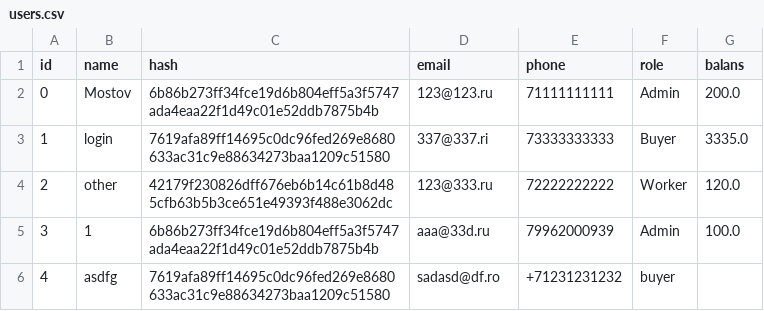
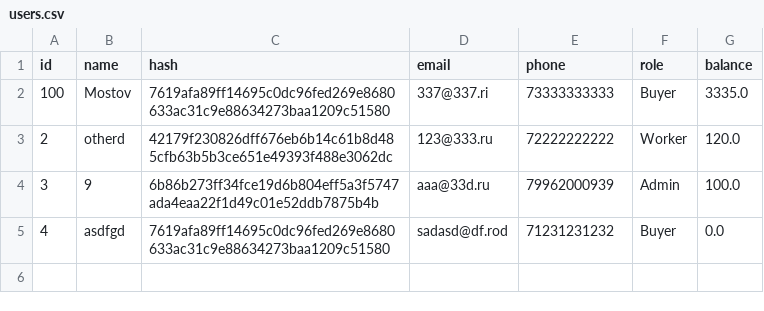
Before and after one commit to Mostov2005/Most-web, a CSV file: system_file/users.csv, drawn as a sheet.

```diff
--- a/system_file/users.csv
+++ b/system_file/users.csv
@@ -1,6 +1,5 @@
-id,name,hash,email,phone,role,balans
-0,Mostov,6b86b273ff34fce19d6b804eff5a3f5747ada4eaa22f1d49c01e52ddb7875b4b,123@123.ru,71111111111,Admin,200.0
-1,login,7619afa89ff14695c0dc96fed269e8680633ac31c9e88634273baa1209c51580,337@337.ri,73333333333,Buyer,3335.0
-2,other,42179f230826dff676eb6b14c61b8d485cfb63b5b3ce651e49393f488e3062dc,123@333.ru,72222222222,Worker,120.0
-3,1,6b86b273ff34fce19d6b804eff5a3f5747ada4eaa22f1d49c01e52ddb7875b4b, aaa@33d.ru,79962000939, Admin,100.0
-4,asdfg,7619afa89ff14695c0dc96fed269e8680633ac31c9e88634273baa1209c51580,sadasd@df.ro,+71231231232,buyer,
+id,name,hash,email,phone,role,balance
+100,Mostov,7619afa89ff14695c0dc96fed269e8680633ac31c9e88634273baa1209c51580,337@337.ri,73333333333,Buyer,3335.0
+2,otherd,42179f230826dff676eb6b14c61b8d485cfb63b5b3ce651e49393f488e3062dc,123@333.ru,72222222222,Worker,120.0
+3,9,6b86b273ff34fce19d6b804eff5a3f5747ada4eaa22f1d49c01e52ddb7875b4b, aaa@33d.ru,79962000939,Admin,100.0
+4,asdfgd,7619afa89ff14695c0dc96fed269e8680633ac31c9e88634273baa1209c51580,sadasd@df.rod,71231231232,Buyer,0.0
```
Also changed, not shown: 7 other files.
